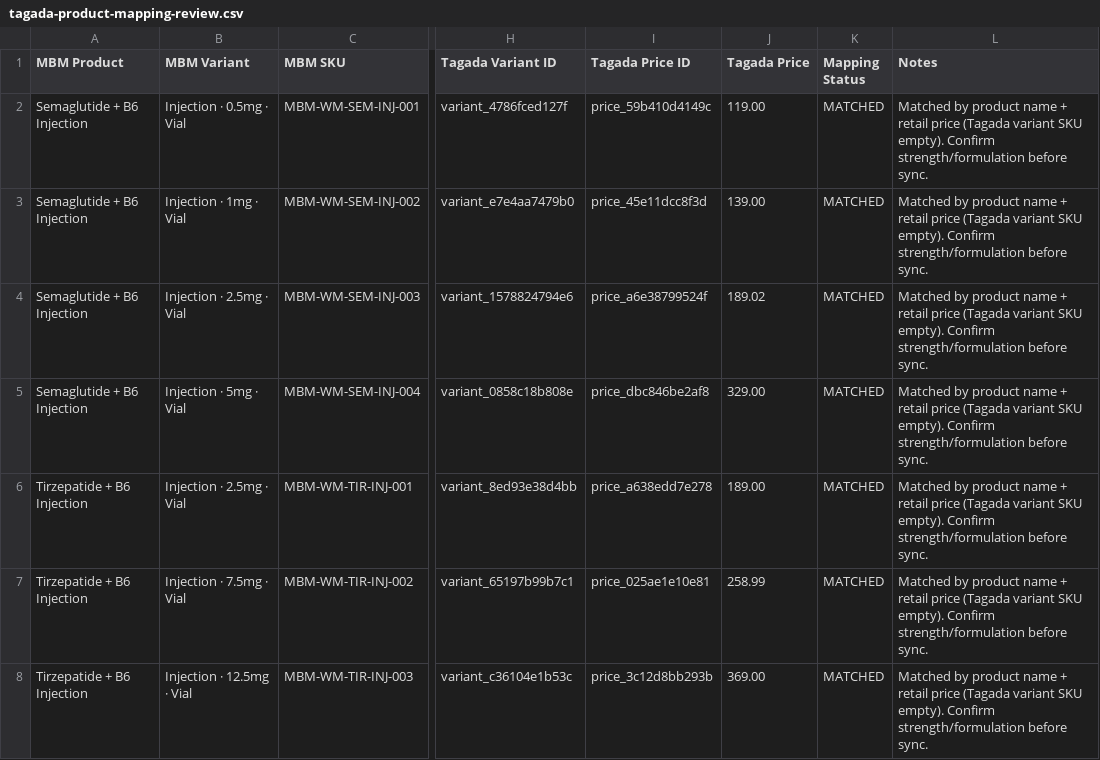
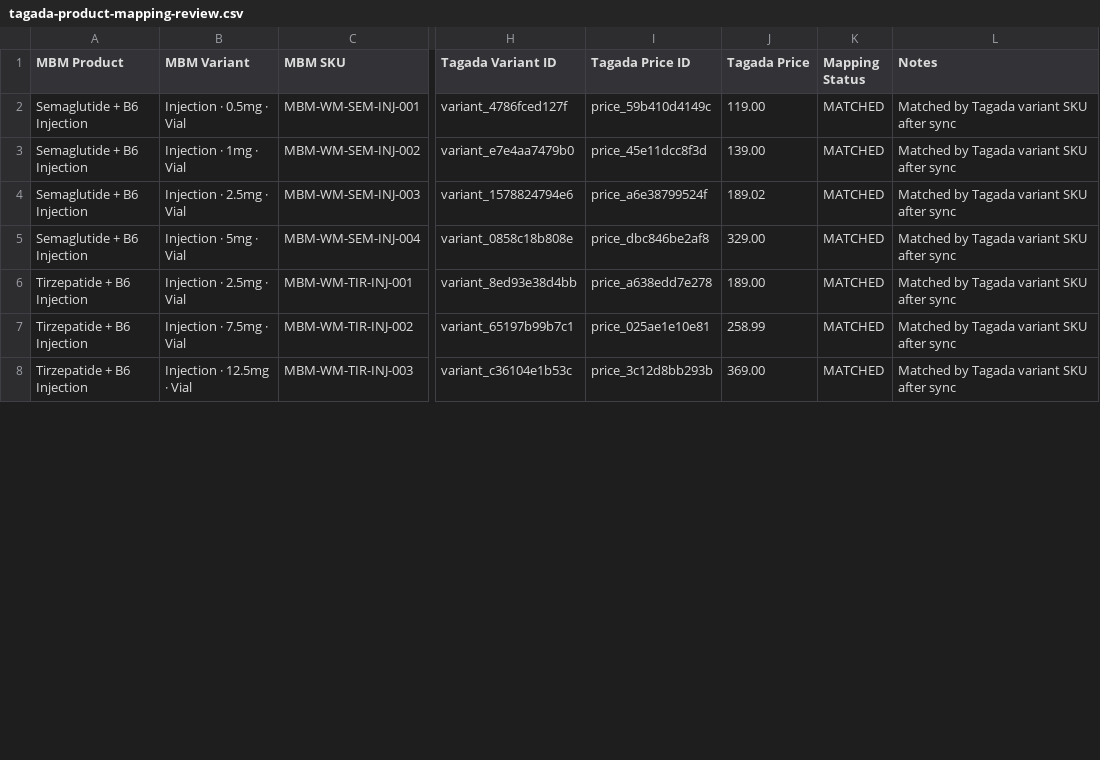
Before and after one commit to RinaTBM/rinatmb2026, a CSV file: docs/tagada-product-mapping-review.csv, drawn as a sheet; only a part is shown, gaps mark what is left out; the diff covers the shown part only; the diff names each change by its address in the sheet, - before the commit and + after, or states it on an @@ line.

```diff
--- a/docs/tagada-product-mapping-review.csv
+++ b/docs/tagada-product-mapping-review.csv
-L2:L8 (Notes): Matched by product name + retail price (Tagada variant SKU empty). Confirm strength/formulation before sync.
+L2:L8 (Notes): Matched by Tagada variant SKU after sync
```
Also changed, not shown: 180 edited cells elsewhere in this file, 8 other files.
